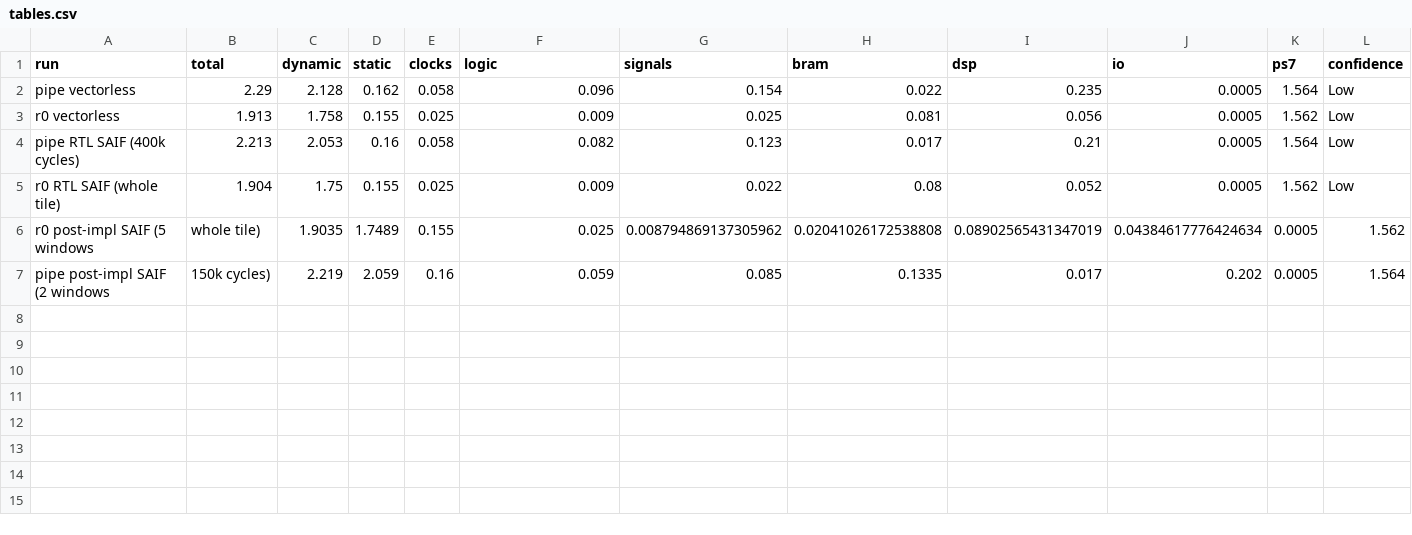
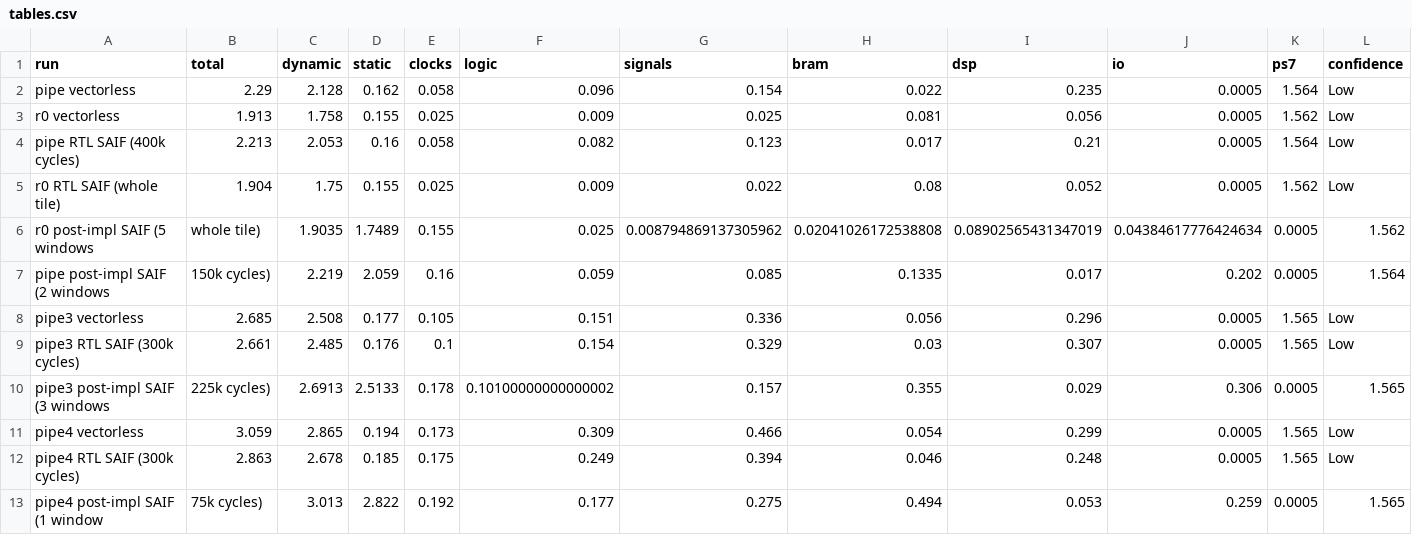
Before and after one commit to sreeveenkat/FPGA-Image-Super-Resolution-Accelerator, a CSV file: results/power_estimate/tables.csv, drawn as a sheet; only a part is shown; rows hold the shown columns only; the diff names each change by its address in the sheet, - before the commit and + after, or states it on an @@ line.

Commit message:
Power: board power will not be measured; removed the multimeter procedure and power-session plan, added Vivado estimates for pipe3 (2.69 W) and pipe4 (3.01 W) with switching activity from post-implementation netlist simulation

```diff
--- a/results/power_estimate/tables.csv
+++ b/results/power_estimate/tables.csv
+row 8: pipe3 vectorless | 2.685 | 2.508 | 0.177 | 0.105 | 0.151 | 0.336 | 0.056 | 0.296 | 0.0005 | 1.565 | Low
+row 9: pipe3 RTL SAIF (300k cycles) | 2.661 | 2.485 | 0.176 | 0.1 | 0.154 | 0.329 | 0.03 | 0.307 | 0.0005 | 1.565 | Low
+row 10: pipe3 post-impl SAIF (3 windows | 225k cycles) | 2.6913 | 2.5133 | 0.178 | 0.10100000000000002 | 0.157 | 0.355 | 0.029 | 0.306 | 0.0005 | 1.565
+row 11: pipe4 vectorless | 3.059 | 2.865 | 0.194 | 0.173 | 0.309 | 0.466 | 0.054 | 0.299 | 0.0005 | 1.565 | Low
+row 12: pipe4 RTL SAIF (300k cycles) | 2.863 | 2.678 | 0.185 | 0.175 | 0.249 | 0.394 | 0.046 | 0.248 | 0.0005 | 1.565 | Low
+row 13: pipe4 post-impl SAIF (1 window | 75k cycles) | 3.013 | 2.822 | 0.192 | 0.177 | 0.275 | 0.494 | 0.053 | 0.259 | 0.0005 | 1.565
```
Also changed, not shown: 39 other files.
